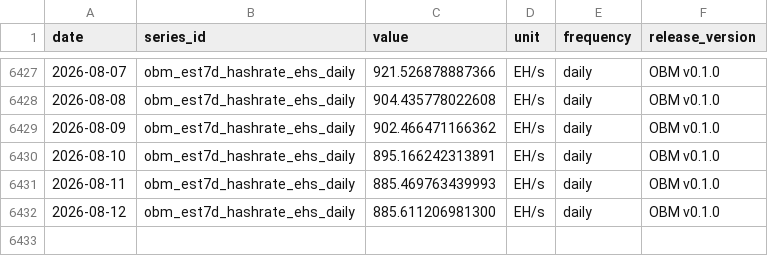
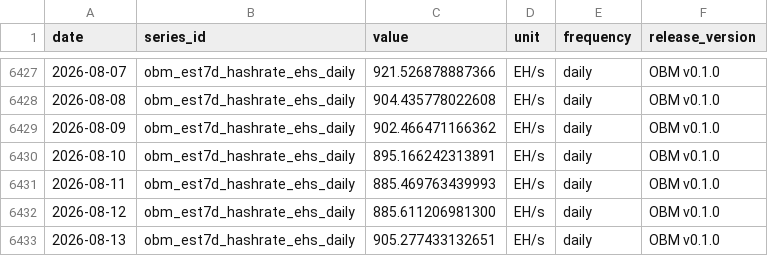
Before and after one commit to diegorllanos/open-bitcoin-metrics, a CSV file: metrics/obm_est7d_hashrate_ehs_daily/obm_est7d_hashrate_ehs_daily.csv, drawn as a sheet; only a part is shown, gaps mark what is left out; the diff names each change by its address in the sheet, - before the commit and + after, or states it on an @@ line.

```diff
--- a/metrics/obm_est7d_hashrate_ehs_daily/obm_est7d_hashrate_ehs_daily.csv
+++ b/metrics/obm_est7d_hashrate_ehs_daily/obm_est7d_hashrate_ehs_daily.csv
+row 6433: 2026-08-13 | obm_est7d_hashrate_ehs_daily | 905.277433132651 | EH/s | daily | OBM v0.1.0
```
Also changed, not shown: metrics/obm_difficulty_eod_daily/obm_difficulty_eod_daily.csv, metrics/obm_fee_share_revenue_ratio_daily/obm_fee_share_revenue_ratio_daily.csv, 43 other files.
